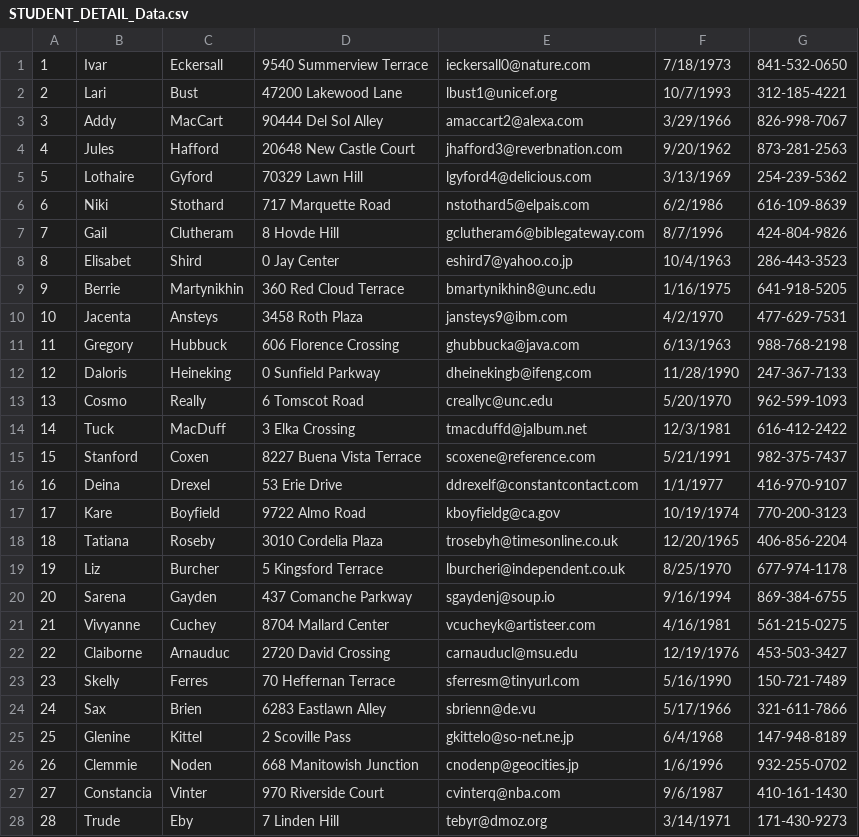
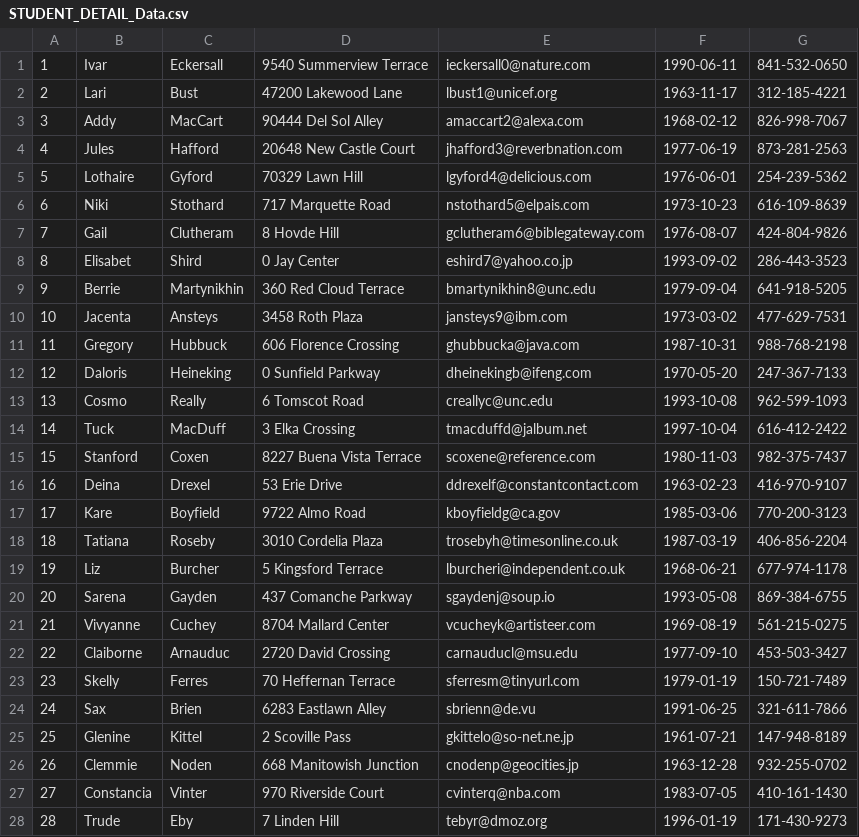
Before and after one commit to Phantom217/CMPS339DB-project, a CSV file: data_csv/STUDENT_DETAIL_Data.csv, drawn as a sheet; only a part is shown; the diff covers the shown part only.

Commit message:
adjusted dates to fit with others

```diff
--- a/data_csv/STUDENT_DETAIL_Data.csv
+++ b/data_csv/STUDENT_DETAIL_Data.csv
@@ -1,28 +1,28 @@
-1,Ivar,Eckersall,9540 Summerview Terrace,ieckersall0@nature.com,7/18/1973,841-532-0650
-2,Lari,Bust,47200 Lakewood Lane,lbust1@unicef.org,10/7/1993,312-185-4221
-3,Addy,MacCart,90444 Del Sol Alley,amaccart2@alexa.com,3/29/1966,826-998-7067
-4,Jules,Hafford,20648 New Castle Court,jhafford3@reverbnation.com,9/20/1962,873-281-2563
-5,Lothaire,Gyford,70329 Lawn Hill,lgyford4@delicious.com,3/13/1969,254-239-5362
-6,Niki,Stothard,717 Marquette Road,nstothard5@elpais.com,6/2/1986,616-109-8639
-7,Gail,Clutheram,8 Hovde Hill,gclutheram6@biblegateway.com,8/7/1996,424-804-9826
-8,Elisabet,Shird,0 Jay Center,eshird7@yahoo.co.jp,10/4/1963,286-443-3523
-9,Berrie,Martynikhin,360 Red Cloud Terrace,bmartynikhin8@unc.edu,1/16/1975,641-918-5205
-10,Jacenta,Ansteys,3458 Roth Plaza,jansteys9@ibm.com,4/2/1970,477-629-7531
-11,Gregory,Hubbuck,606 Florence Crossing,ghubbucka@java.com,6/13/1963,988-768-2198
-12,Daloris,Heineking,0 Sunfield Parkway,dheinekingb@ifeng.com,11/28/1990,247-367-7133
-13,Cosmo,Really,6 Tomscot Road,creallyc@unc.edu,5/20/1970,962-599-1093
-14,Tuck,MacDuff,3 Elka Crossing,tmacduffd@jalbum.net,12/3/1981,616-412-2422
-15,Stanford,Coxen,8227 Buena Vista Terrace,scoxene@reference.com,5/21/1991,982-375-7437
-16,Deina,Drexel,53 Erie Drive,ddrexelf@constantcontact.com,1/1/1977,416-970-9107
-17,Kare,Boyfield,9722 Almo Road,kboyfieldg@ca.gov,10/19/1974,770-200-3123
-18,Tatiana,Roseby,3010 Cordelia Plaza,trosebyh@timesonline.co.uk,12/20/1965,406-856-2204
-19,Liz,Burcher,5 Kingsford Terrace,lburcheri@independent.co.uk,8/25/1970,677-974-1178
-20,Sarena,Gayden,437 Comanche Parkway,sgaydenj@soup.io,9/16/1994,869-384-6755
-21,Vivyanne,Cuchey,8704 Mallard Center,vcucheyk@artisteer.com,4/16/1981,561-215-0275
-22,Claiborne,Arnauduc,2720 David Crossing,carnauducl@msu.edu,12/19/1976,453-503-3427
-23,Skelly,Ferres,70 Heffernan Terrace,sferresm@tinyurl.com,5/16/1990,150-721-7489
-24,Sax,Brien,6283 Eastlawn Alley,sbrienn@de.vu,5/17/1966,321-611-7866
-25,Glenine,Kittel,2 Scoville Pass,gkittelo@so-net.ne.jp,6/4/1968,147-948-8189
-26,Clemmie,Noden,668 Manitowish Junction,cnodenp@geocities.jp,1/6/1996,932-255-0702
-27,Constancia,Vinter,970 Riverside Court,cvinterq@nba.com,9/6/1987,410-161-1430
-28,Trude,Eby,7 Linden Hill,tebyr@dmoz.org,3/14/1971,171-430-9273
+1,Ivar,Eckersall,9540 Summerview Terrace,ieckersall0@nature.com,1990-06-11,841-532-0650
+2,Lari,Bust,47200 Lakewood Lane,lbust1@unicef.org,1963-11-17,312-185-4221
+3,Addy,MacCart,90444 Del Sol Alley,amaccart2@alexa.com,1968-02-12,826-998-7067
+4,Jules,Hafford,20648 New Castle Court,jhafford3@reverbnation.com,1977-06-19,873-281-2563
+5,Lothaire,Gyford,70329 Lawn Hill,lgyford4@delicious.com,1976-06-01,254-239-5362
+6,Niki,Stothard,717 Marquette Road,nstothard5@elpais.com,1973-10-23,616-109-8639
+7,Gail,Clutheram,8 Hovde Hill,gclutheram6@biblegateway.com,1976-08-07,424-804-9826
+8,Elisabet,Shird,0 Jay Center,eshird7@yahoo.co.jp,1993-09-02,286-443-3523
+9,Berrie,Martynikhin,360 Red Cloud Terrace,bmartynikhin8@unc.edu,1979-09-04,641-918-5205
+10,Jacenta,Ansteys,3458 Roth Plaza,jansteys9@ibm.com,1973-03-02,477-629-7531
+11,Gregory,Hubbuck,606 Florence Crossing,ghubbucka@java.com,1987-10-31,988-768-2198
+12,Daloris,Heineking,0 Sunfield Parkway,dheinekingb@ifeng.com,1970-05-20,247-367-7133
+13,Cosmo,Really,6 Tomscot Road,creallyc@unc.edu,1993-10-08,962-599-1093
+14,Tuck,MacDuff,3 Elka Crossing,tmacduffd@jalbum.net,1997-10-04,616-412-2422
+15,Stanford,Coxen,8227 Buena Vista Terrace,scoxene@reference.com,1980-11-03,982-375-7437
+16,Deina,Drexel,53 Erie Drive,ddrexelf@constantcontact.com,1963-02-23,416-970-9107
+17,Kare,Boyfield,9722 Almo Road,kboyfieldg@ca.gov,1985-03-06,770-200-3123
+18,Tatiana,Roseby,3010 Cordelia Plaza,trosebyh@timesonline.co.uk,1987-03-19,406-856-2204
+19,Liz,Burcher,5 Kingsford Terrace,lburcheri@independent.co.uk,1968-06-21,677-974-1178
+20,Sarena,Gayden,437 Comanche Parkway,sgaydenj@soup.io,1993-05-08,869-384-6755
+21,Vivyanne,Cuchey,8704 Mallard Center,vcucheyk@artisteer.com,1969-08-19,561-215-0275
+22,Claiborne,Arnauduc,2720 David Crossing,carnauducl@msu.edu,1977-09-10,453-503-3427
+23,Skelly,Ferres,70 Heffernan Terrace,sferresm@tinyurl.com,1979-01-19,150-721-7489
+24,Sax,Brien,6283 Eastlawn Alley,sbrienn@de.vu,1991-06-25,321-611-7866
+25,Glenine,Kittel,2 Scoville Pass,gkittelo@so-net.ne.jp,1961-07-21,147-948-8189
+26,Clemmie,Noden,668 Manitowish Junction,cnodenp@geocities.jp,1963-12-28,932-255-0702
+27,Constancia,Vinter,970 Riverside Court,cvinterq@nba.com,1983-07-05,410-161-1430
+28,Trude,Eby,7 Linden Hill,tebyr@dmoz.org,1996-01-19,171-430-9273
```
Also changed, not shown: 72 edited cells elsewhere in this file.
